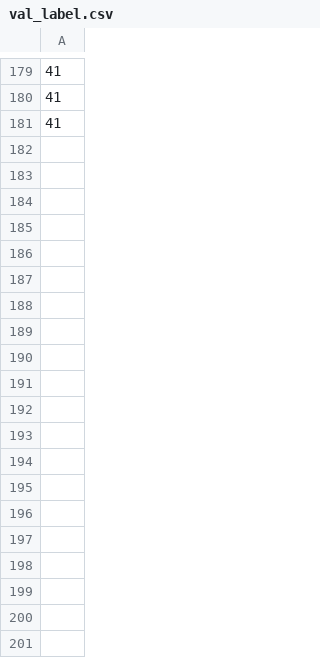
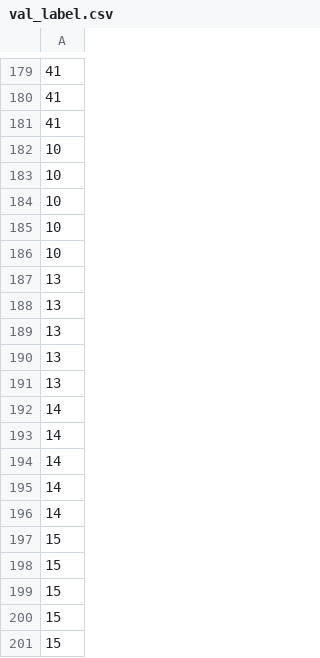
Before and after one commit to Cuda-Chen/fish-classifier, a CSV file: val_label.csv, drawn as a sheet; only a part is shown, gaps mark what is left out; the diff names each change by its address in the sheet, - before the commit and + after, or states it on an @@ line.

```diff
--- a/val_label.csv
+++ b/val_label.csv
+row 182: 10
+row 183: 10
+row 184: 10
+row 185: 10
+row 186: 10
+row 187: 13
+row 188: 13
+row 189: 13
+row 190: 13
+row 191: 13
+row 192: 14
+row 193: 14
+row 194: 14
+row 195: 14
+row 196: 14
+row 197: 15
+row 198: 15
+row 199: 15
+row 200: 15
+row 201: 15
```
Also changed, not shown: LBP_feature_val.csv, 2 other files.
